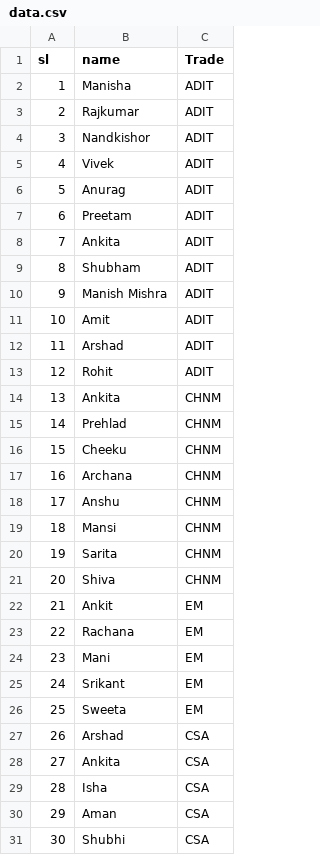
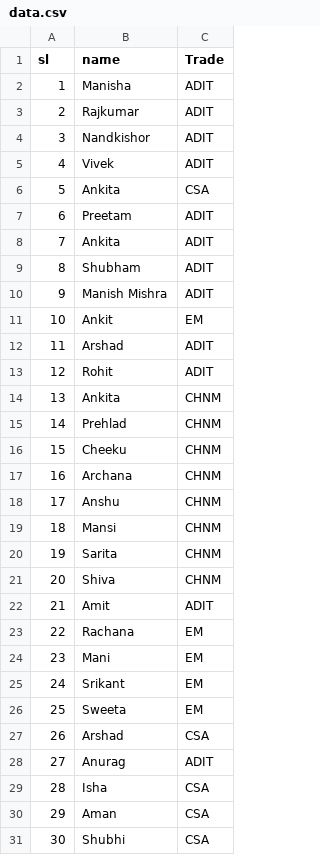
Before and after one commit to Manisha061099/streamlit, a CSV file: data.csv, drawn as a sheet.

Commit message:
Update data.csv

```diff
--- a/data.csv
+++ b/data.csv
@@ -5,3 +5,3 @@ sl,name,Trade
 4,Vivek,ADIT
-5,Anurag,ADIT
+5,Ankita,CSA
 6,Preetam,ADIT
@@ -10,3 +10,3 @@ sl,name,Trade
 9,Manish Mishra,ADIT
-10,Amit,ADIT
+10,Ankit,EM
 11,Arshad,ADIT
@@ -21,3 +21,3 @@ sl,name,Trade
 20,Shiva,CHNM
-21,Ankit,EM
+21,Amit,ADIT
 22,Rachana,EM
@@ -27,3 +27,3 @@ sl,name,Trade
 26,Arshad,CSA
-27,Ankita,CSA
+27,Anurag,ADIT
 28,Isha,CSA
```
